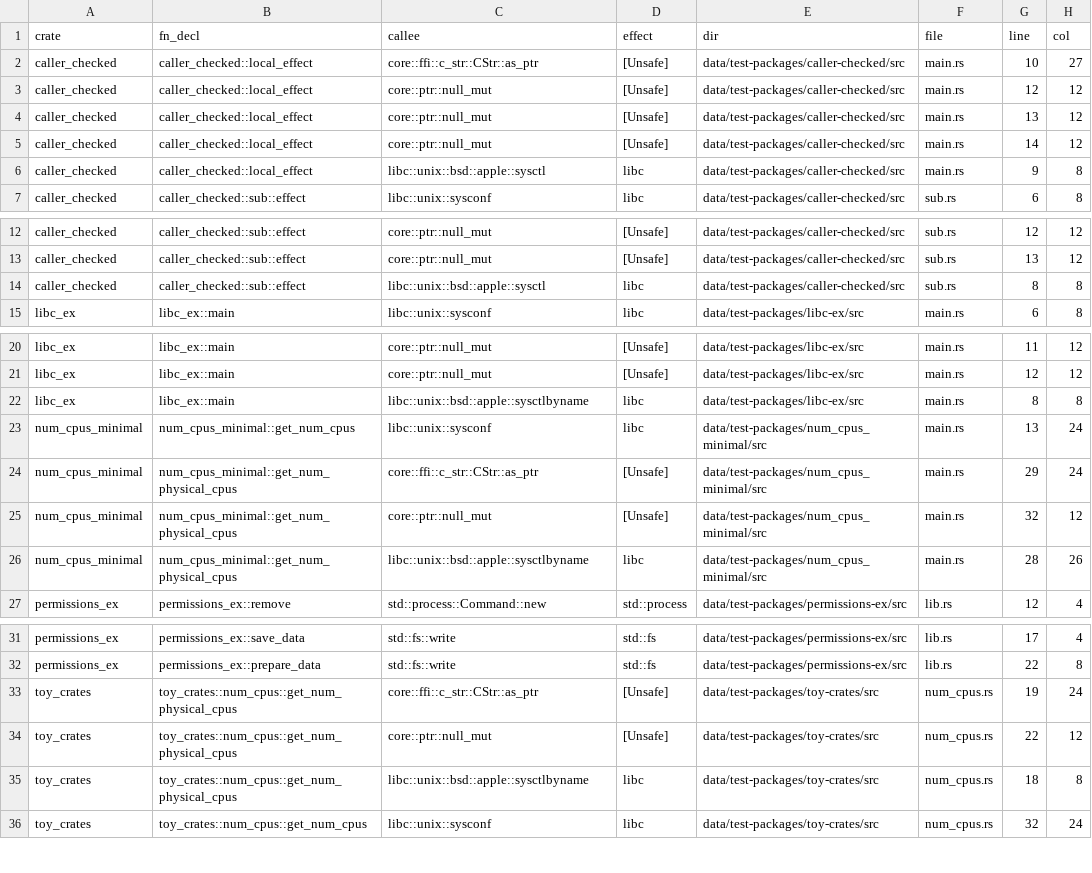
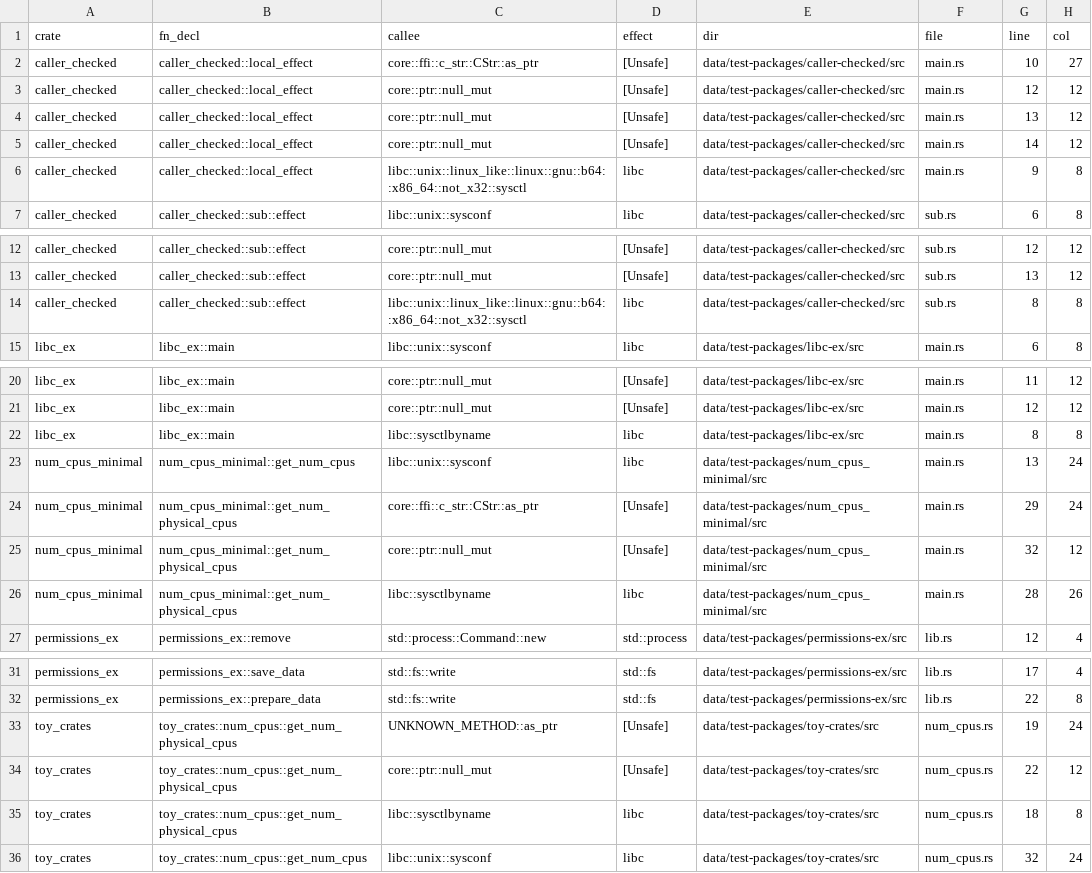
Before and after one commit to PLSysSec/cargo-scan, a CSV file: data/results/test_all.csv, drawn as a sheet; only a part is shown, gaps mark what is left out.

```diff
--- a/data/results/test_all.csv
+++ b/data/results/test_all.csv
@@ -5,3 +5,3 @@ caller_checked, caller_checked::local_effect, core::ptr::null_mut, [Unsafe], dat
 caller_checked, caller_checked::local_effect, core::ptr::null_mut, [Unsafe], data/test-packages/caller-checked/src, main.rs, 14, 12
-caller_checked, caller_checked::local_effect, libc::unix::bsd::apple::sysctl, libc, data/test-packages/caller-checked/src, main.rs, 9, 8
+caller_checked, caller_checked::local_effect, libc::unix::linux_like::linux::gnu::b64::x86_64::not_x32::sysctl, libc, data/test-packages/caller-checked/src, main.rs, 9, 8
 caller_checked, caller_checked::sub::effect, libc::unix::sysconf, libc, data/test-packages/caller-checked/src, sub.rs, 6, 8
@@ -13,3 +13,3 @@ caller_checked, caller_checked::sub::effect, core::ptr::null_mut, [Unsafe], data
 caller_checked, caller_checked::sub::effect, core::ptr::null_mut, [Unsafe], data/test-packages/caller-checked/src, sub.rs, 13, 12
-caller_checked, caller_checked::sub::effect, libc::unix::bsd::apple::sysctl, libc, data/test-packages/caller-checked/src, sub.rs, 8, 8
+caller_checked, caller_checked::sub::effect, libc::unix::linux_like::linux::gnu::b64::x86_64::not_x32::sysctl, libc, data/test-packages/caller-checked/src, sub.rs, 8, 8
 libc_ex, libc_ex::main, libc::unix::sysconf, libc, data/test-packages/libc-ex/src, main.rs, 6, 8
@@ -21,3 +21,3 @@ libc_ex, libc_ex::main, core::ptr::null_mut, [Unsafe], data/test-packages/libc-e
 libc_ex, libc_ex::main, core::ptr::null_mut, [Unsafe], data/test-packages/libc-ex/src, main.rs, 12, 12
-libc_ex, libc_ex::main, libc::unix::bsd::apple::sysctlbyname, libc, data/test-packages/libc-ex/src, main.rs, 8, 8
+libc_ex, libc_ex::main, libc::sysctlbyname, libc, data/test-packages/libc-ex/src, main.rs, 8, 8
 num_cpus_minimal, num_cpus_minimal::get_num_cpus, libc::unix::sysconf, libc, data/test-packages/num_cpus_minimal/src, main.rs, 13, 24
@@ -25,3 +25,3 @@ num_cpus_minimal, num_cpus_minimal::get_num_physical_cpus, core::ffi::c_str::CSt
 num_cpus_minimal, num_cpus_minimal::get_num_physical_cpus, core::ptr::null_mut, [Unsafe], data/test-packages/num_cpus_minimal/src, main.rs, 32, 12
-num_cpus_minimal, num_cpus_minimal::get_num_physical_cpus, libc::unix::bsd::apple::sysctlbyname, libc, data/test-packages/num_cpus_minimal/src, main.rs, 28, 26
+num_cpus_minimal, num_cpus_minimal::get_num_physical_cpus, libc::sysctlbyname, libc, data/test-packages/num_cpus_minimal/src, main.rs, 28, 26
 permissions_ex, permissions_ex::remove, std::process::Command::new, std::process, data/test-packages/permissions-ex/src, lib.rs, 12, 4
@@ -32,5 +32,5 @@ permissions_ex, permissions_ex::save_data, std::fs::write, std::fs, data/test-pa
 permissions_ex, permissions_ex::prepare_data, std::fs::write, std::fs, data/test-packages/permissions-ex/src, lib.rs, 22, 8
-toy_crates, toy_crates::num_cpus::get_num_physical_cpus, core::ffi::c_str::CStr::as_ptr, [Unsafe], data/test-packages/toy-crates/src, num_cpus.rs, 19, 24
+toy_crates, toy_crates::num_cpus::get_num_physical_cpus, UNKNOWN_METHOD::as_ptr, [Unsafe], data/test-packages/toy-crates/src, num_cpus.rs, 19, 24
 toy_crates, toy_crates::num_cpus::get_num_physical_cpus, core::ptr::null_mut, [Unsafe], data/test-packages/toy-crates/src, num_cpus.rs, 22, 12
-toy_crates, toy_crates::num_cpus::get_num_physical_cpus, libc::unix::bsd::apple::sysctlbyname, libc, data/test-packages/toy-crates/src, num_cpus.rs, 18, 8
+toy_crates, toy_crates::num_cpus::get_num_physical_cpus, libc::sysctlbyname, libc, data/test-packages/toy-crates/src, num_cpus.rs, 18, 8
 toy_crates, toy_crates::num_cpus::get_num_cpus, libc::unix::sysconf, libc, data/test-packages/toy-crates/src, num_cpus.rs, 32, 24
```
Also changed, not shown: data/results/top10_all.csv, 2 other files.
